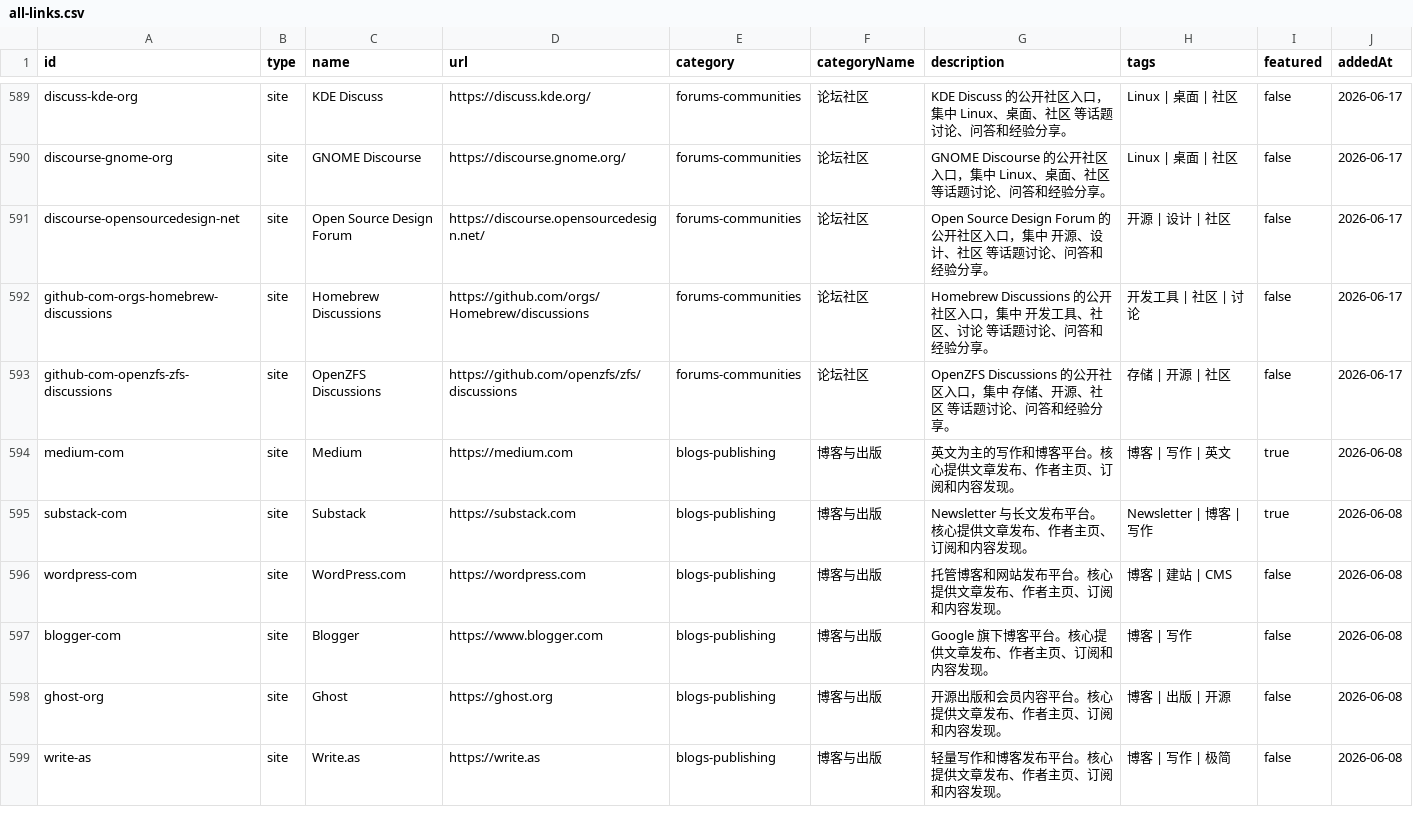
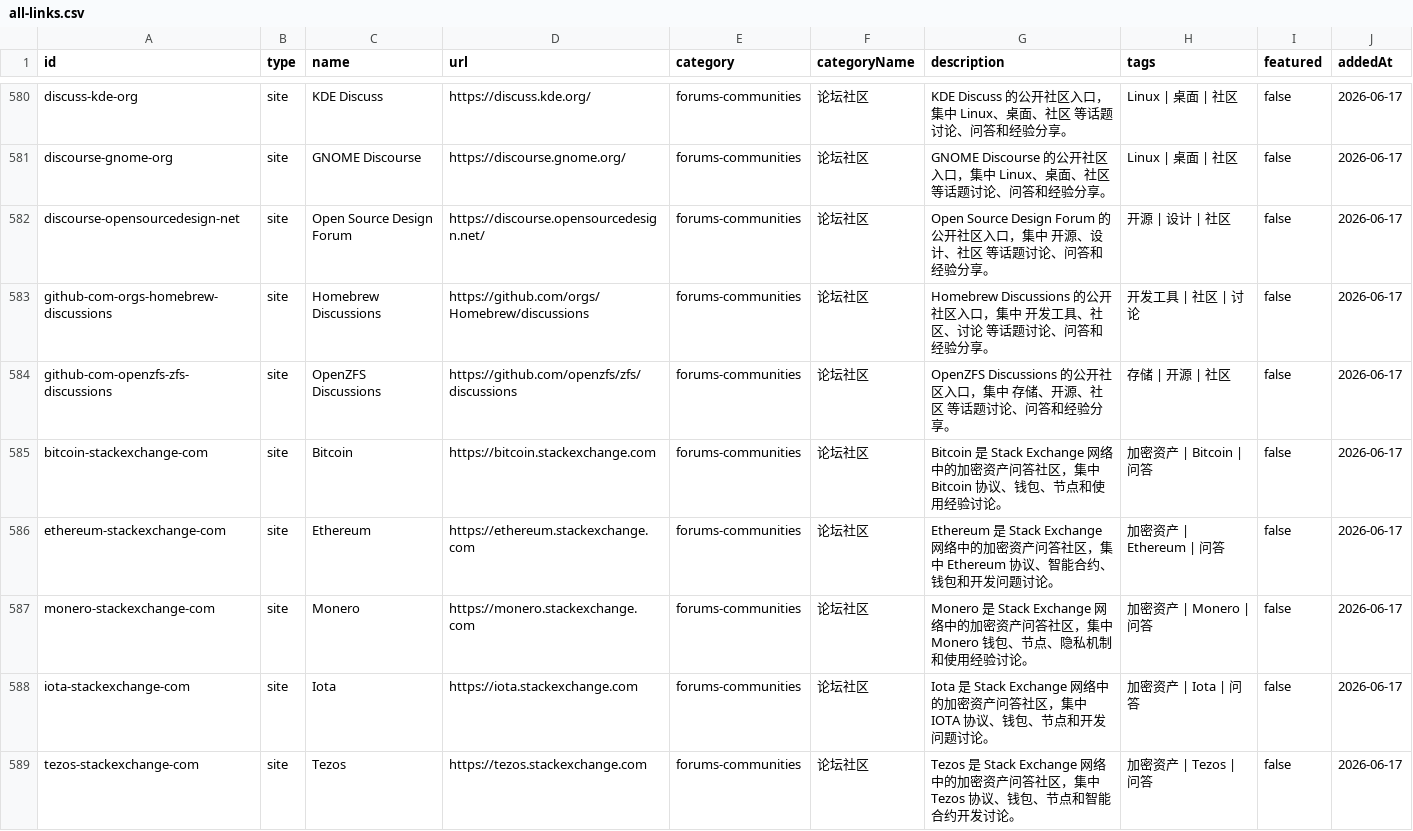
Before and after one commit to ifanqiang-com/blocked-sites, a CSV file: data/all-links.csv, drawn as a sheet; only a part is shown, gaps mark what is left out; the shorter side is filled out with more unchanged rows; the diff covers the shown part only.

```diff
--- a/data/all-links.csv
+++ b/data/all-links.csv
@@ -593 +584,6 @@ github-com-orgs-homebrew-discussions,site,Homebrew Discussions,https://github.co
 github-com-openzfs-zfs-discussions,site,OpenZFS Discussions,https://github.com/openzfs/zfs/discussions,forums-communities,论坛社区,OpenZFS Discussions 的公开社区入口，集中 存储、开源、社区 等话题讨论、问答和经验分享。,存储 | 开源 | 社区,false,2026-06-17
+bitcoin-stackexchange-com,site,Bitcoin,https://bitcoin.stackexchange.com,forums-communities,论坛社区,Bitcoin 是 Stack Exchange 网络中的加密资产问答社区，集中 Bitcoin 协议、钱包、节点和使用经验讨论。,加密资产 | Bitcoin | 问答,false,2026-06-17
+ethereum-stackexchange-com,site,Ethereum,https://ethereum.stackexchange.com,forums-communities,论坛社区,Ethereum 是 Stack Exchange 网络中的加密资产问答社区，集中 Ethereum 协议、智能合约、钱包和开发问题讨论。,加密资产 | Ethereum | 问答,false,2026-06-17
+monero-stackexchange-com,site,Monero,https://monero.stackexchange.com,forums-communities,论坛社区,Monero 是 Stack Exchange 网络中的加密资产问答社区，集中 Monero 钱包、节点、隐私机制和使用经验讨论。,加密资产 | Monero | 问答,false,2026-06-17
+iota-stackexchange-com,site,Iota,https://iota.stackexchange.com,forums-communities,论坛社区,Iota 是 Stack Exchange 网络中的加密资产问答社区，集中 IOTA 协议、钱包、节点和开发问题讨论。,加密资产 | Iota | 问答,false,2026-06-17
+tezos-stackexchange-com,site,Tezos,https://tezos.stackexchange.com,forums-communities,论坛社区,Tezos 是 Stack Exchange 网络中的加密资产问答社区，集中 Tezos 协议、钱包、节点和智能合约开发讨论。,加密资产 | Tezos | 问答,false,2026-06-17
```
Also changed, not shown: 4 added rows and 9 removed rows elsewhere in this file, data/sites.csv, 8 other files.
